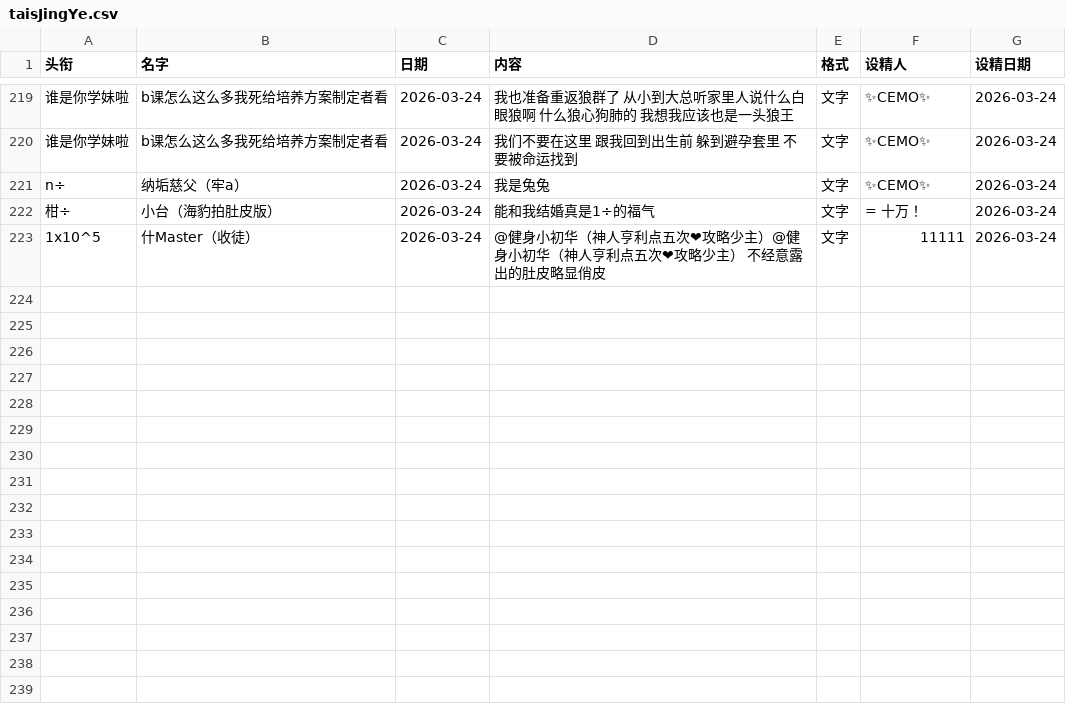
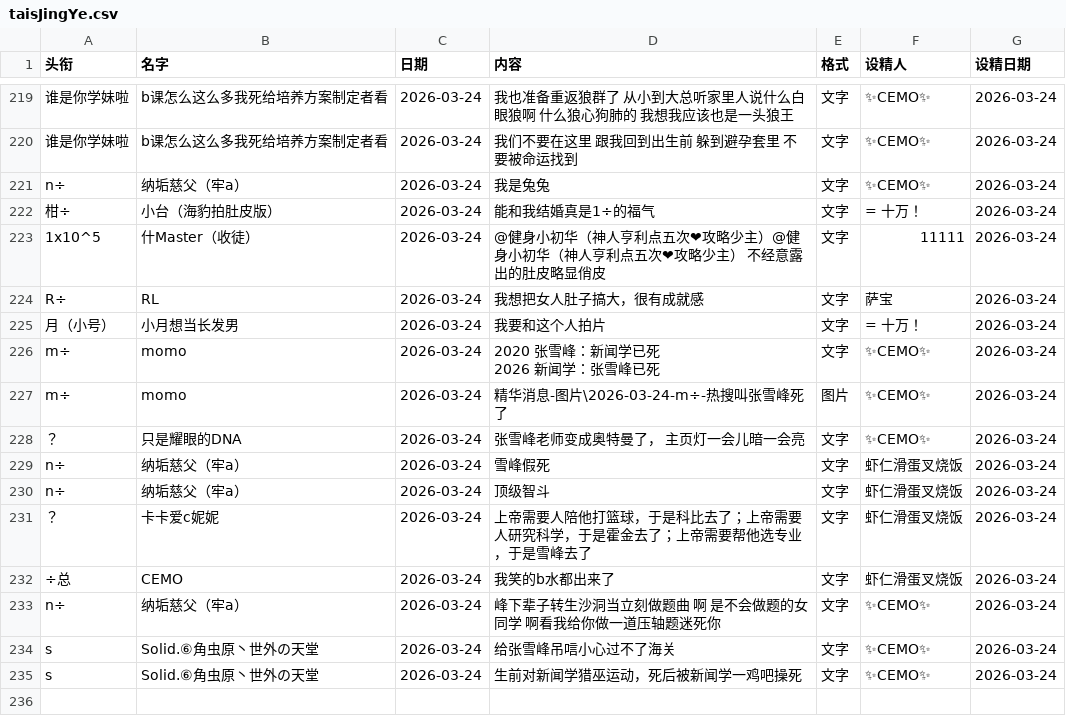
Before and after one commit to JaneMoon5/taisJingYe_app, a CSV file: taisJingYe.csv, drawn as a sheet; only a part is shown, gaps mark what is left out; ↵ is a line break in a cell; the diff covers the shown part only; the diff names each change by its address in the sheet, - before the commit and + after, or states it on an @@ line.

```diff
--- a/taisJingYe.csv
+++ b/taisJingYe.csv
+row 224: R÷ | RL | 2026-03-24 | 我想把女人肚子搞大，很有成就感 | 文字 | 萨宝 | 2026-03-24
+row 225: 月（小号） | 小月想当长发男 | 2026-03-24 | 我要和这个人拍片 | 文字 | = 十万！ | 2026-03-24
+row 226: m÷ | momo | 2026-03-24 | 2020 张雪峰：新闻学已死 ↵ 2026 新闻学：张雪峰已死 | 文字 | ✨CEMO✨ | 2026-03-24
+row 227: m÷ | momo | 2026-03-24 | 精华消息-图片\2026-03-24-m÷-热搜叫张雪峰死了 | 图片 | ✨CEMO✨ | 2026-03-24
+row 228: ？ | 只是耀眼的DNA | 2026-03-24 | 张雪峰老师变成奥特曼了， 主页灯一会儿暗一会亮 | 文字 | ✨CEMO✨ | 2026-03-24
+row 229: n÷ | 纳垢慈父（牢a） | 2026-03-24 | 雪峰假死 | 文字 | 虾仁滑蛋叉烧饭 | 2026-03-24
+row 230: n÷ | 纳垢慈父（牢a） | 2026-03-24 | 顶级智斗 | 文字 | 虾仁滑蛋叉烧饭 | 2026-03-24
+row 231: ？ | 卡卡爱c妮妮 | 2026-03-24 | 上帝需要人陪他打篮球，于是科比去了；上帝需要人研究科学，于是霍金去了；上帝需要帮他选专业，于是雪峰去了 | 文字 | 虾仁滑蛋叉烧饭 | 2026-03-24
+row 232: ÷总 | CEMO | 2026-03-24 | 我笑的b水都出来了 | 文字 | 虾仁滑蛋叉烧饭 | 2026-03-24
+row 233: n÷ | 纳垢慈父（牢a） | 2026-03-24 | 峰下辈子转生沙洞当立刻做题曲 啊 是不会做题的女同学 啊看我给你做一道压轴题迷死你 | 文字 | ✨CEMO✨ | 2026-03-24
+row 234: s | Solid.⑥角虫原丶世外の天堂 | 2026-03-24 | 给张雪峰吊唁小心过不了海关 | 文字 | ✨CEMO✨ | 2026-03-24
+row 235: s | Solid.⑥角虫原丶世外の天堂 | 2026-03-24 | 生前对新闻学猎巫运动，死后被新闻学一鸡吧操死 | 文字 | ✨CEMO✨ | 2026-03-24
+row 236: (empty)
```
Also changed, not shown: 12 added rows elsewhere in this file, 1 other file.
